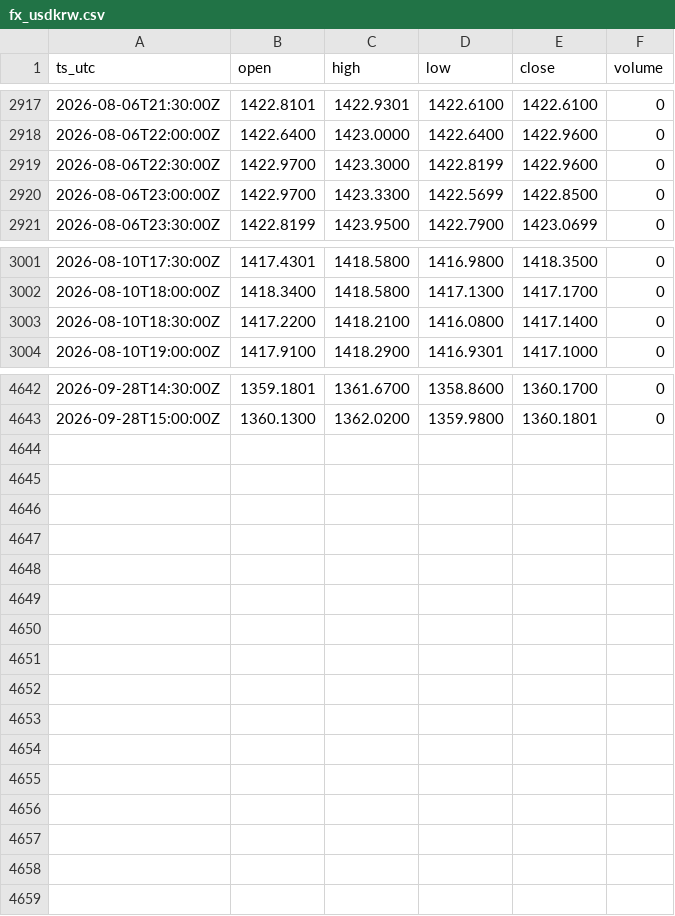
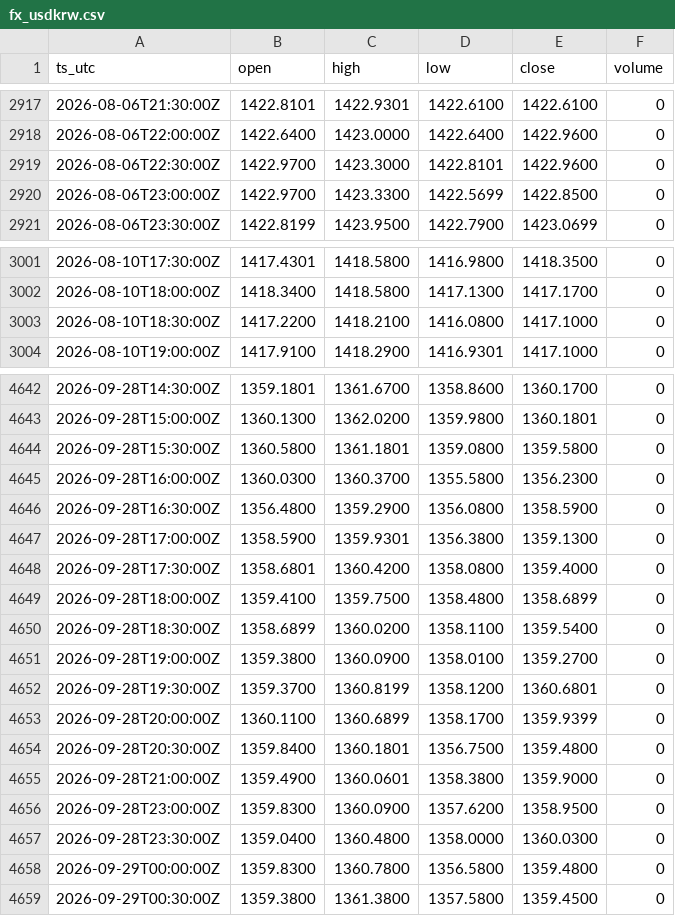
Before and after one commit to OntologyForCapital/skhynix-adr-parity, a CSV file: data/fx_usdkrw.csv, drawn as a sheet; only a part is shown, gaps mark what is left out.

```diff
--- a/data/fx_usdkrw.csv
+++ b/data/fx_usdkrw.csv
@@ -2918,3 +2918,3 @@ ts_utc,open,high,low,close,volume
 2026-08-06T22:00:00Z,1422.6400,1423.0000,1422.6400,1422.9600,0
-2026-08-06T22:30:00Z,1422.9700,1423.3000,1422.8199,1422.9600,0
+2026-08-06T22:30:00Z,1422.9700,1423.3000,1422.8101,1422.9600,0
 2026-08-06T23:00:00Z,1422.9700,1423.3300,1422.5699,1422.8500,0
@@ -3002,3 +3002,3 @@ ts_utc,open,high,low,close,volume
 2026-08-10T18:00:00Z,1418.3400,1418.5800,1417.1300,1417.1700,0
-2026-08-10T18:30:00Z,1417.2200,1418.2100,1416.0800,1417.1400,0
+2026-08-10T18:30:00Z,1417.2200,1418.2100,1416.0800,1417.1000,0
 2026-08-10T19:00:00Z,1417.9100,1418.2900,1416.9301,1417.1000,0
@@ -4643 +4643,17 @@ ts_utc,open,high,low,close,volume
 2026-09-28T15:00:00Z,1360.1300,1362.0200,1359.9800,1360.1801,0
+2026-09-28T15:30:00Z,1360.5800,1361.1801,1359.0800,1359.5800,0
+2026-09-28T16:00:00Z,1360.0300,1360.3700,1355.5800,1356.2300,0
+2026-09-28T16:30:00Z,1356.4800,1359.2900,1356.0800,1358.5900,0
+2026-09-28T17:00:00Z,1358.5900,1359.9301,1356.3800,1359.1300,0
+2026-09-28T17:30:00Z,1358.6801,1360.4200,1358.0800,1359.4000,0
+2026-09-28T18:00:00Z,1359.4100,1359.7500,1358.4800,1358.6899,0
+2026-09-28T18:30:00Z,1358.6899,1360.0200,1358.1100,1359.5400,0
+2026-09-28T19:00:00Z,1359.3800,1360.0900,1358.0100,1359.2700,0
+2026-09-28T19:30:00Z,1359.3700,1360.8199,1358.1200,1360.6801,0
+2026-09-28T20:00:00Z,1360.1100,1360.6899,1358.1700,1359.9399,0
+2026-09-28T20:30:00Z,1359.8400,1360.1801,1356.7500,1359.4800,0
+2026-09-28T21:00:00Z,1359.4900,1360.0601,1358.3800,1359.9000,0
+2026-09-28T23:00:00Z,1359.8300,1360.0900,1357.6200,1358.9500,0
+2026-09-28T23:30:00Z,1359.0400,1360.4800,1358.0000,1360.0300,0
+2026-09-29T00:00:00Z,1359.8300,1360.7800,1356.5800,1359.4800,0
+2026-09-29T00:30:00Z,1359.3800,1361.3800,1357.5800,1359.4500,0
```
Also changed, not shown: data/kr_000660.csv.
